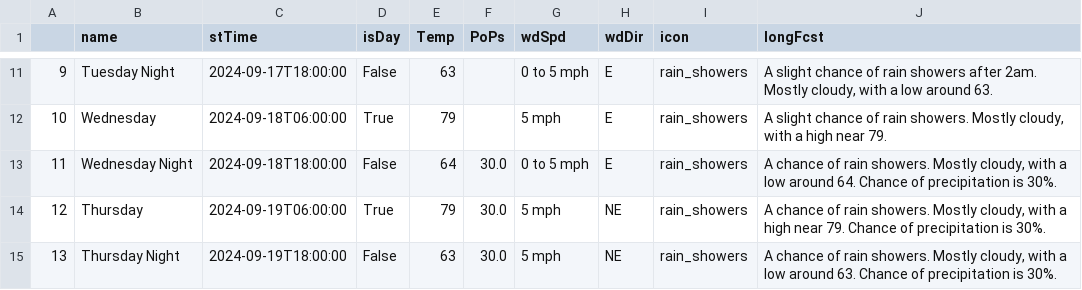
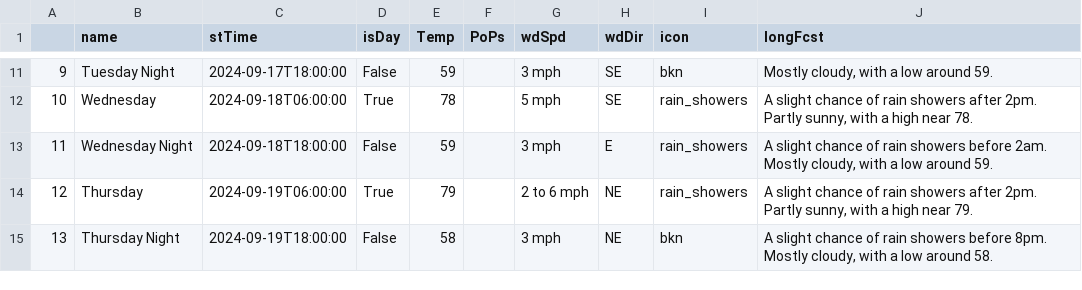
Before and after one commit to avinasharavind/weather-dashboard, a CSV file: static/files/dayData.csv, drawn as a sheet; only a part is shown, gaps mark what is left out; the diff covers the shown part only.

```diff
--- a/static/files/dayData.csv
+++ b/static/files/dayData.csv
@@ -11,5 +11,5 @@
-9,Tuesday Night,2024-09-17T18:00:00,False,63,,0 to 5 mph,E,rain_showers,"A slight chance of rain showers after 2am. Mostly cloudy, with a low around 63."
-10,Wednesday,2024-09-18T06:00:00,True,79,,5 mph,E,rain_showers,"A slight chance of rain showers. Mostly cloudy, with a high near 79."
-11,Wednesday Night,2024-09-18T18:00:00,False,64,30.0,0 to 5 mph,E,rain_showers,"A chance of rain showers. Mostly cloudy, with a low around 64. Chance of precipitation is 30%."
-12,Thursday,2024-09-19T06:00:00,True,79,30.0,5 mph,NE,rain_showers,"A chance of rain showers. Mostly cloudy, with a high near 79. Chance of precipitation is 30%."
-13,Thursday Night,2024-09-19T18:00:00,False,63,30.0,5 mph,NE,rain_showers,"A chance of rain showers. Mostly cloudy, with a low around 63. Chance of precipitation is 30%."
+9,Tuesday Night,2024-09-17T18:00:00,False,59,,3 mph,SE,bkn,"Mostly cloudy, with a low around 59."
+10,Wednesday,2024-09-18T06:00:00,True,78,,5 mph,SE,rain_showers,"A slight chance of rain showers after 2pm. Partly sunny, with a high near 78."
+11,Wednesday Night,2024-09-18T18:00:00,False,59,,3 mph,E,rain_showers,"A slight chance of rain showers before 2am. Mostly cloudy, with a low around 59."
+12,Thursday,2024-09-19T06:00:00,True,79,,2 to 6 mph,NE,rain_showers,"A slight chance of rain showers after 2pm. Partly sunny, with a high near 79."
+13,Thursday Night,2024-09-19T18:00:00,False,58,,3 mph,NE,bkn,"A slight chance of rain showers before 8pm. Mostly cloudy, with a low around 58."
```
Also changed, not shown: 34 edited cells elsewhere in this file, static/files/hourData.csv, 5 other files.
